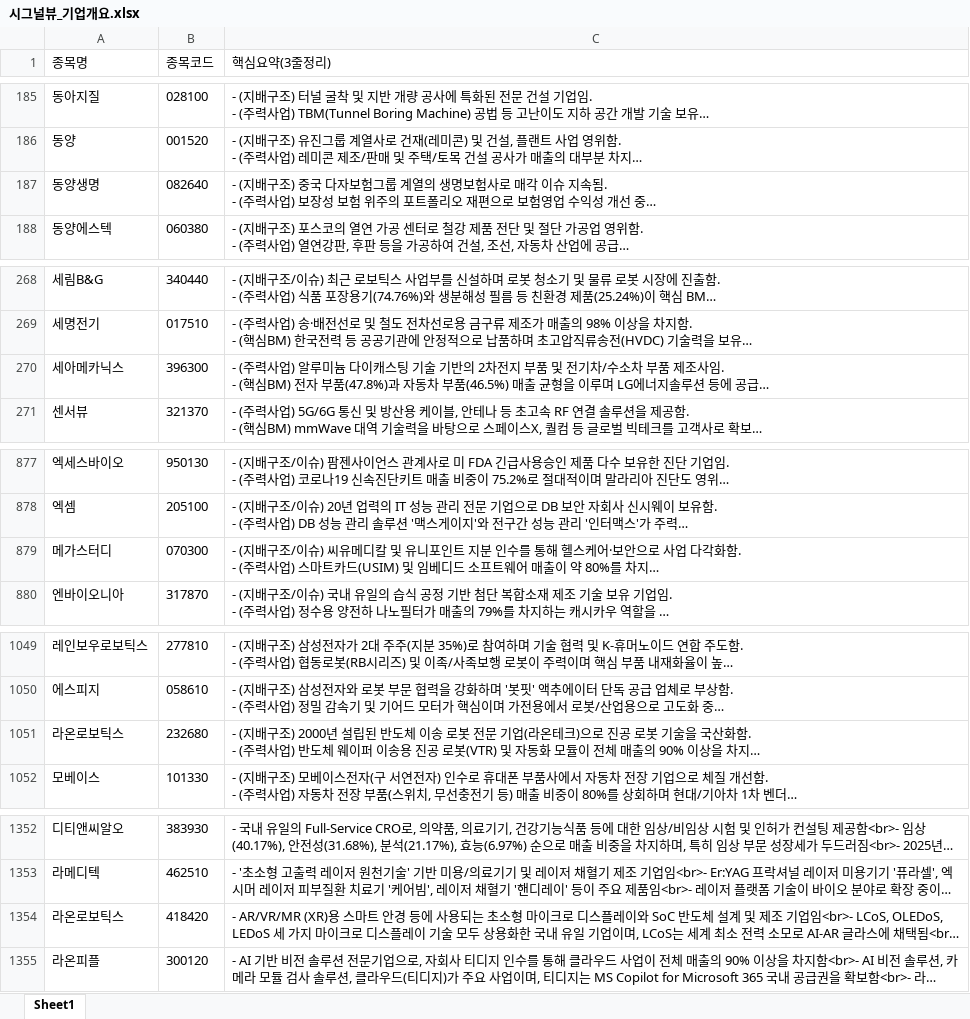
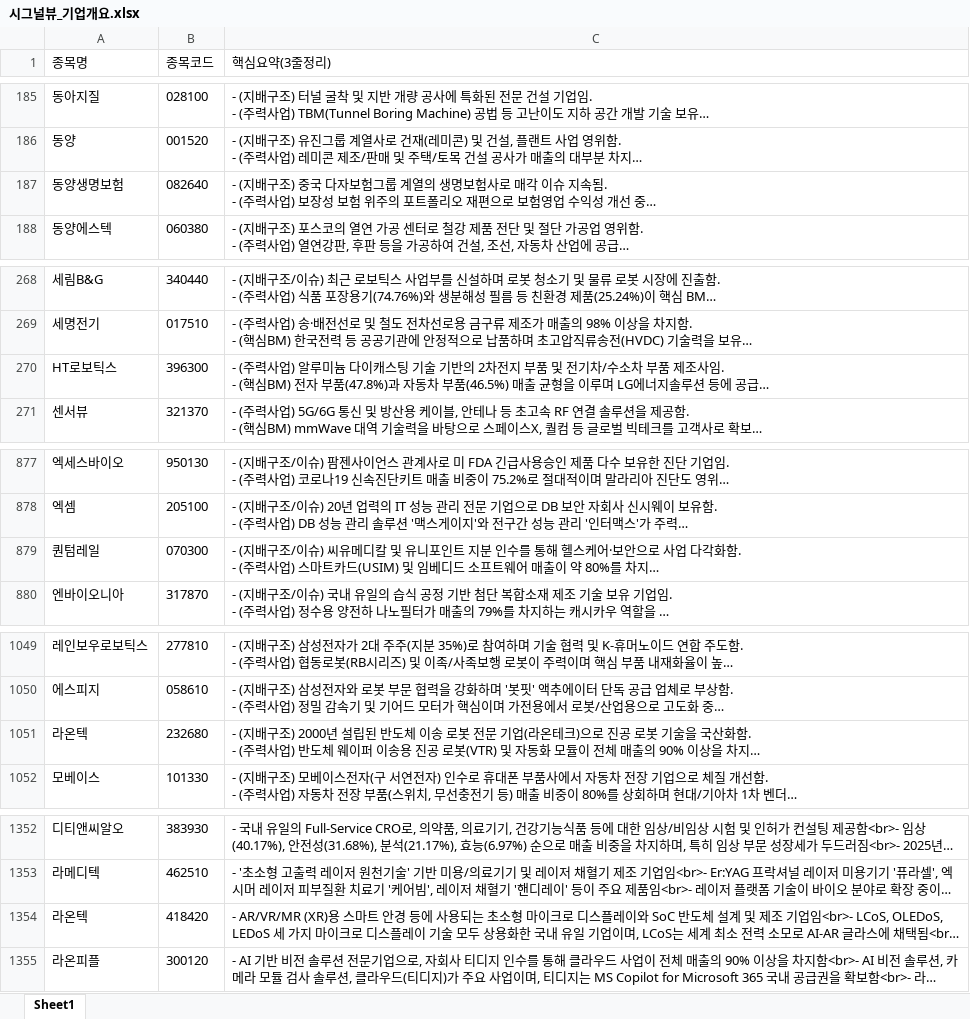
Before and after one commit to office4867-boop/Sang1000-bot, an Excel workbook: 시그널뷰_기업개요.xlsx, sheet Sheet1, drawn as a sheet; only a part is shown, gaps mark what is left out; long unchanged cells end in …; values as stored, in another font and other column widths than the file's, no borders; the diff covers the shown part only; the diff names each change by its address in the sheet, - before the commit and + after, or states it on an @@ line.

```diff
--- a/시그널뷰_기업개요.xlsx (sheet Sheet1)
+++ b/시그널뷰_기업개요.xlsx (sheet Sheet1)
-A187 (종목명): 동양생명
+A187 (종목명): 동양생명보험
-A270 (종목명): 세아메카닉스
+A270 (종목명): HT로보틱스
-A879 (종목명): 메가스터디
+A879 (종목명): 퀀텀레일
-A1051 (종목명): 라온로보틱스
+A1051 (종목명): 라온텍
-A1354 (종목명): 라온로보틱스
+A1354 (종목명): 라온텍
```
Also changed, not shown: 3 edited cells elsewhere in this sheet, 시그널뷰_관련테마.xlsx, 시그널뷰_테마별 기업개요.xlsx, 6 other files.
